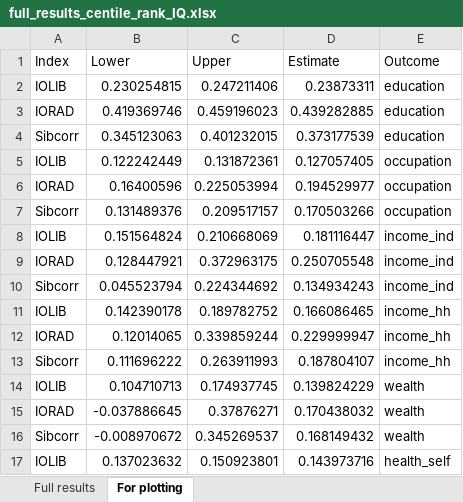
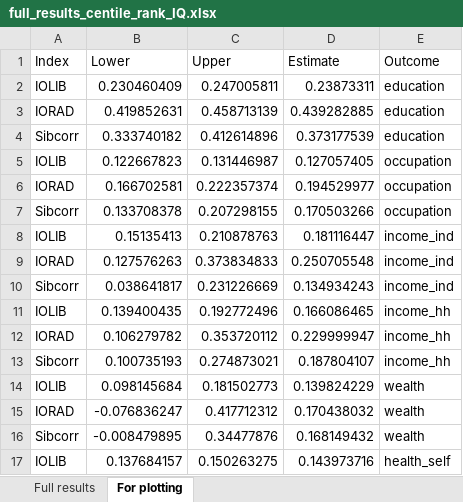
Before and after one commit to aliciagarciasierra/EQUALOPP_WLS, an Excel workbook: results/full_results_centile_rank_IQ.xlsx, sheet For plotting, drawn as a sheet; only a part is shown; values as stored, in another font and other column widths than the file's, no borders; the diff covers the shown part only; the diff names each change by its address in the sheet, - before the commit and + after, or states it on an @@ line.

Commit message:
minor changes for plotting

```diff
--- a/results/full_results_centile_rank_IQ.xlsx (sheet For plotting)
+++ b/results/full_results_centile_rank_IQ.xlsx (sheet For plotting)
-B2 (Lower): 0.230254815
+B2 (Lower): 0.230460409
-C2 (Upper): 0.247211406
+C2 (Upper): 0.247005811
-B3 (Lower): 0.419369746
+B3 (Lower): 0.419852631
-C3 (Upper): 0.459196023
+C3 (Upper): 0.458713139
-B4 (Lower): 0.345123063
+B4 (Lower): 0.333740182
-C4 (Upper): 0.401232015
+C4 (Upper): 0.412614896
-B5 (Lower): 0.122242449
+B5 (Lower): 0.122667823
-C5 (Upper): 0.131872361
+C5 (Upper): 0.131446987
-B6 (Lower): 0.16400596
+B6 (Lower): 0.166702581
-C6 (Upper): 0.225053994
+C6 (Upper): 0.222357374
-B7 (Lower): 0.131489376
+B7 (Lower): 0.133708378
-C7 (Upper): 0.209517157
+C7 (Upper): 0.207298155
-B8 (Lower): 0.151564824
+B8 (Lower): 0.15135413
-C8 (Upper): 0.210668069
+C8 (Upper): 0.210878763
-B9 (Lower): 0.128447921
+B9 (Lower): 0.127576263
-C9 (Upper): 0.372963175
+C9 (Upper): 0.373834833
-B10 (Lower): 0.045523794
+B10 (Lower): 0.038641817
-C10 (Upper): 0.224344692
+C10 (Upper): 0.231226669
-B11 (Lower): 0.142390178
+B11 (Lower): 0.139400435
-C11 (Upper): 0.189782752
+C11 (Upper): 0.192772496
-B12 (Lower): 0.12014065
+B12 (Lower): 0.106279782
-C12 (Upper): 0.339859244
+C12 (Upper): 0.353720112
-B13 (Lower): 0.111696222
+B13 (Lower): 0.100735193
-C13 (Upper): 0.263911993
+C13 (Upper): 0.274873021
-B14 (Lower): 0.104710713
+B14 (Lower): 0.098145684
-C14 (Upper): 0.174937745
+C14 (Upper): 0.181502773
-B15 (Lower): -0.037886645
+B15 (Lower): -0.076836247
-C15 (Upper): 0.37876271
+C15 (Upper): 0.417712312
-B16 (Lower): -0.008970672
+B16 (Lower): -0.008479895
-C16 (Upper): 0.345269537
+C16 (Upper): 0.34477876
-B17 (Lower): 0.137023632
+B17 (Lower): 0.137684157
-C17 (Upper): 0.150923801
+C17 (Upper): 0.150263275
```
Also changed, not shown: 16 edited cells elsewhere in this sheet, 15 other files.
